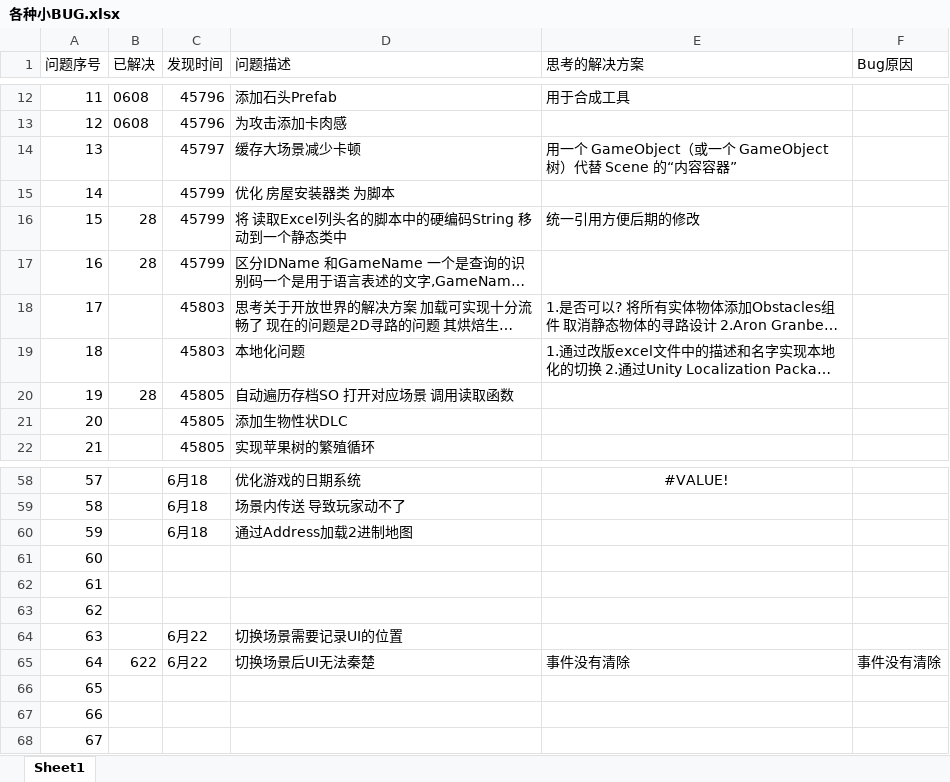
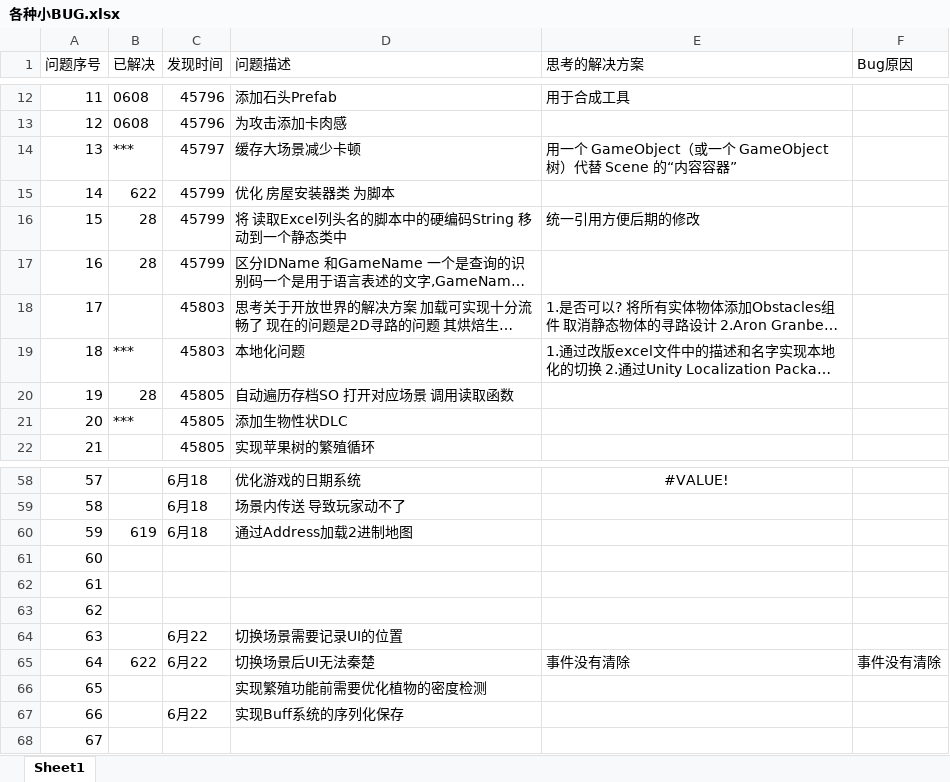
Before and after one commit to XDIOEZ/TerraFlat, an Excel workbook: 开发文档文件夹/各种小BUG.xlsx, sheet Sheet1, drawn as a sheet; only a part is shown, gaps mark what is left out; long unchanged cells end in …; values as stored, in another font and other column widths than the file's, no borders; the diff names each change by its address in the sheet, - before the commit and + after, or states it on an @@ line.

```diff
--- a/开发文档文件夹/各种小BUG.xlsx (sheet Sheet1)
+++ b/开发文档文件夹/各种小BUG.xlsx (sheet Sheet1)
-B14 (已解决): (empty)
+B14 (已解决): ***
-B15 (已解决): (empty)
+B15 (已解决): 622
-B19 (已解决): (empty)
+B19 (已解决): ***
-B21 (已解决): (empty)
+B21 (已解决): ***
-B60 (已解决): (empty)
+B60 (已解决): 619
-D66 (问题描述): (empty)
+D66 (问题描述): 实现繁殖功能前需要优化植物的密度检测
-C67 (发现时间): (empty)
+C67 (发现时间): 6月22
-D67 (问题描述): (empty)
+D67 (问题描述): 实现Buff系统的序列化保存
```
Also changed, not shown: 25 other files.
